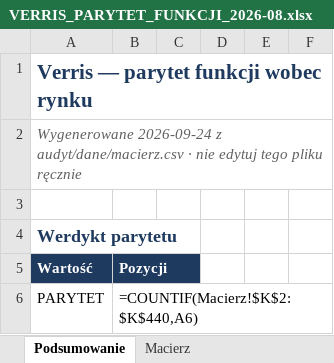
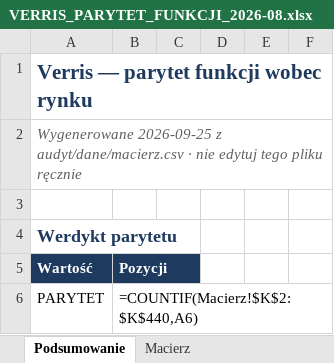
Before and after one commit to dominik-hvln/verris, an Excel workbook: audyt-parytetu-2026-08/VERRIS_PARYTET_FUNKCJI_2026-08.xlsx, sheet Podsumowanie, drawn as a sheet; only a part is shown; values as stored, in another font and other column widths than the file's, no borders; formulas without a stored value are shown as written; the diff names each change by its address in the sheet, - before the commit and + after, or states it on an @@ line.

```diff
--- a/audyt-parytetu-2026-08/VERRIS_PARYTET_FUNKCJI_2026-08.xlsx (sheet Podsumowanie)
+++ b/audyt-parytetu-2026-08/VERRIS_PARYTET_FUNKCJI_2026-08.xlsx (sheet Podsumowanie)
-A2: Wygenerowane 2026-09-24 z audyt/dane/macierz.csv…
+A2: Wygenerowane 2026-09-25 z audyt/dane/macierz.csv…
```
Also changed, not shown: sheet Macierz, plan-startowy-2026-08/VERRIS_BACKLOG_STARTOWY.xlsx, 3 other files.
